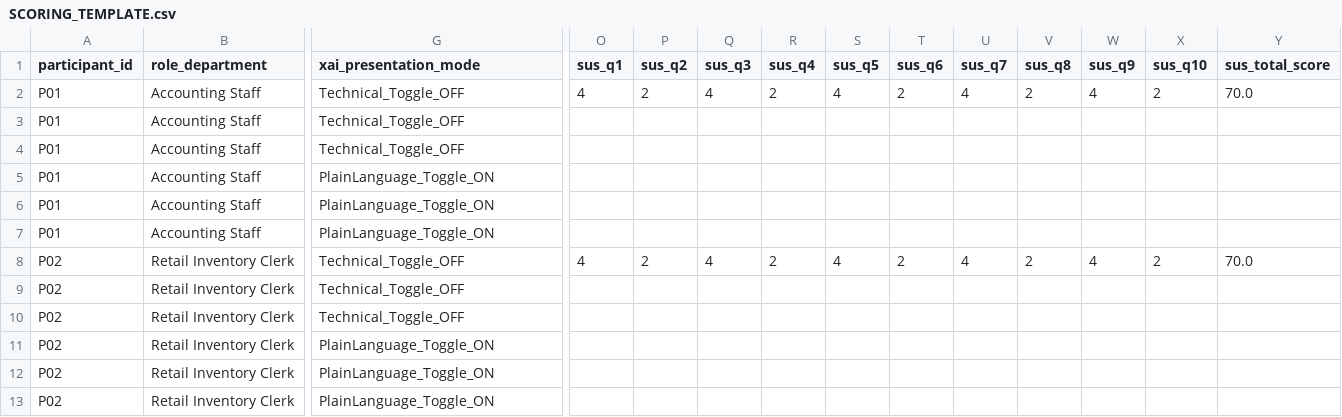
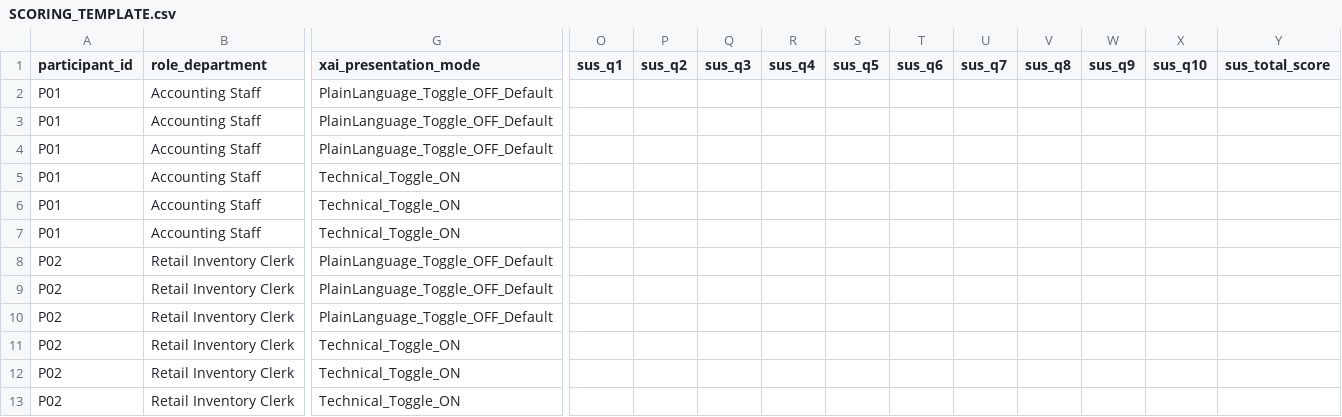
Before and after one commit to j4ffyy/Aegis-Phishing-Context-Analyzer, a CSV file: evidence/E-44_explainability-protocol/SCORING_TEMPLATE.csv, drawn as a sheet; only a part is shown, gaps mark what is left out; the diff covers the shown part only; the diff names each change by its address in the sheet, - before the commit and + after, or states it on an @@ line.

Commit message:
evidence: master manifest, checksums, audit records, and Phase C/Round 2 evaluation packages

```diff
--- a/evidence/E-44_explainability-protocol/SCORING_TEMPLATE.csv
+++ b/evidence/E-44_explainability-protocol/SCORING_TEMPLATE.csv
-G2:G4 (xai_presentation_mode): Technical_Toggle_OFF
+G2:G4 (xai_presentation_mode): PlainLanguage_Toggle_OFF_Default
-O2 (sus_q1): 4
+O2 (sus_q1): (empty)
-P2 (sus_q2): 2
+P2 (sus_q2): (empty)
-Q2 (sus_q3): 4
+Q2 (sus_q3): (empty)
-R2 (sus_q4): 2
+R2 (sus_q4): (empty)
-S2 (sus_q5): 4
+S2 (sus_q5): (empty)
-T2 (sus_q6): 2
+T2 (sus_q6): (empty)
-U2 (sus_q7): 4
+U2 (sus_q7): (empty)
-V2 (sus_q8): 2
+V2 (sus_q8): (empty)
-W2 (sus_q9): 4
+W2 (sus_q9): (empty)
-X2 (sus_q10): 2
+X2 (sus_q10): (empty)
-Y2 (sus_total_score): 70.0
+Y2 (sus_total_score): (empty)
-G5:G7 (xai_presentation_mode): PlainLanguage_Toggle_ON
+G5:G7 (xai_presentation_mode): Technical_Toggle_ON
-G8:G10 (xai_presentation_mode): Technical_Toggle_OFF
+G8:G10 (xai_presentation_mode): PlainLanguage_Toggle_OFF_Default
-O8 (sus_q1): 4
+O8 (sus_q1): (empty)
-P8 (sus_q2): 2
+P8 (sus_q2): (empty)
-Q8 (sus_q3): 4
+Q8 (sus_q3): (empty)
-R8 (sus_q4): 2
+R8 (sus_q4): (empty)
-S8 (sus_q5): 4
+S8 (sus_q5): (empty)
-T8 (sus_q6): 2
+T8 (sus_q6): (empty)
-U8 (sus_q7): 4
+U8 (sus_q7): (empty)
-V8 (sus_q8): 2
+V8 (sus_q8): (empty)
-W8 (sus_q9): 4
+W8 (sus_q9): (empty)
-X8 (sus_q10): 2
+X8 (sus_q10): (empty)
-Y8 (sus_total_score): 70.0
+Y8 (sus_total_score): (empty)
-G11:G13 (xai_presentation_mode): PlainLanguage_Toggle_ON
+G11:G13 (xai_presentation_mode): Technical_Toggle_ON
```
Also changed, not shown: 136 edited cells elsewhere in this file, 34 other files.
